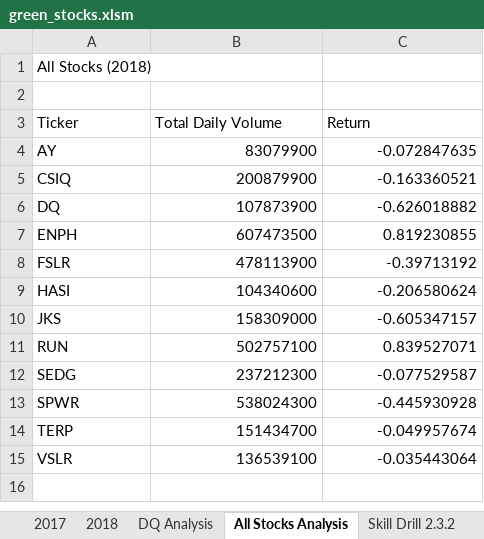
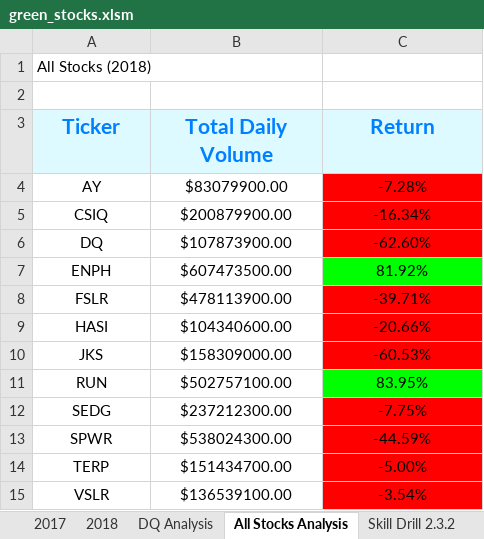
Before and after one commit to aamotz001/Stock-analysis, an Excel workbook: green_stocks.xlsm, sheet All Stocks Analysis, drawn as a sheet; values as stored, in another font and other column widths than the file's, no borders; the diff names each change by its address in the sheet, - before the commit and + after, or states it on an @@ line.

Commit message:
Add files via upload

```diff
--- a/green_stocks.xlsm (sheet All Stocks Analysis)
+++ b/green_stocks.xlsm (sheet All Stocks Analysis)
@@ A3:C3 alignment: left → center, fill: none → #DCFAFF, bold: off → on, text colour: black → #0080FF, text size: larger @@
-A4:A15 alignment: left
+A4:A15 alignment: center
-B4 (Total Daily Volume): 83079900
+B4 (Total Daily Volume): $83079900.00
-B4:C15 alignment: right
+B4:C15 alignment: center
-C4 (Return): -0.072847635
+C4 (Return): -7.28%
-C4:C6 fill: none
+C4:C6 fill: #FF0000
-B5 (Total Daily Volume): 200879900
+B5 (Total Daily Volume): $200879900.00
-C5 (Return): -0.163360521
+C5 (Return): -16.34%
-B6 (Total Daily Volume): 107873900
+B6 (Total Daily Volume): $107873900.00
-C6 (Return): -0.626018882
+C6 (Return): -62.60%
-B7 (Total Daily Volume): 607473500
+B7 (Total Daily Volume): $607473500.00
-C7 (Return): 0.819230855
+C7 (Return): 81.92%
-C7 fill: none
+C7 fill: #00FF00
-B8 (Total Daily Volume): 478113900
+B8 (Total Daily Volume): $478113900.00
-C8 (Return): -0.39713192
+C8 (Return): -39.71%
-C8:C10 fill: none
+C8:C10 fill: #FF0000
-B9 (Total Daily Volume): 104340600
+B9 (Total Daily Volume): $104340600.00
-C9 (Return): -0.206580624
+C9 (Return): -20.66%
-B10 (Total Daily Volume): 158309000
+B10 (Total Daily Volume): $158309000.00
-C10 (Return): -0.605347157
+C10 (Return): -60.53%
-B11 (Total Daily Volume): 502757100
+B11 (Total Daily Volume): $502757100.00
-C11 (Return): 0.839527071
+C11 (Return): 83.95%
-C11 fill: none
+C11 fill: #00FF00
-B12 (Total Daily Volume): 237212300
+B12 (Total Daily Volume): $237212300.00
-C12 (Return): -0.077529587
+C12 (Return): -7.75%
-C12:C15 fill: none
+C12:C15 fill: #FF0000
-B13 (Total Daily Volume): 538024300
+B13 (Total Daily Volume): $538024300.00
-C13 (Return): -0.445930928
+C13 (Return): -44.59%
-B14 (Total Daily Volume): 151434700
+B14 (Total Daily Volume): $151434700.00
-C14 (Return): -0.049957674
+C14 (Return): -5.00%
-B15 (Total Daily Volume): 136539100
+B15 (Total Daily Volume): $136539100.00
-C15 (Return): -0.035443064
+C15 (Return): -3.54%
```
